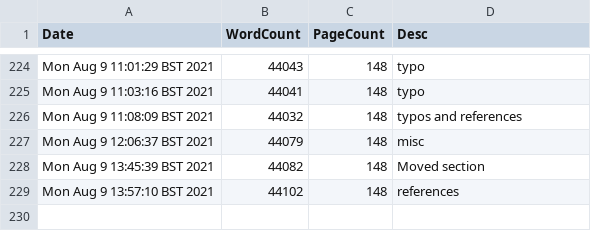
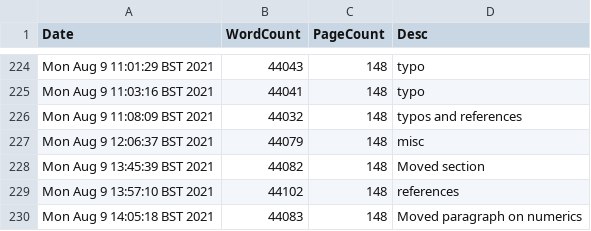
Before and after one commit to pc559/thesis, a CSV file: word_counts.csv, drawn as a sheet; only a part is shown, gaps mark what is left out.

Commit message:
Moved paragraph on numerics

```diff
--- a/word_counts.csv
+++ b/word_counts.csv
@@ -229 +229,2 @@ Mon Aug  9 13:45:39 BST 2021,44082,148,Moved section
 Mon Aug  9 13:57:10 BST 2021,44102,148,references
+Mon Aug  9 14:05:18 BST 2021,44083,148,Moved paragraph on numerics
```
Also changed, not shown: 5 other files.
